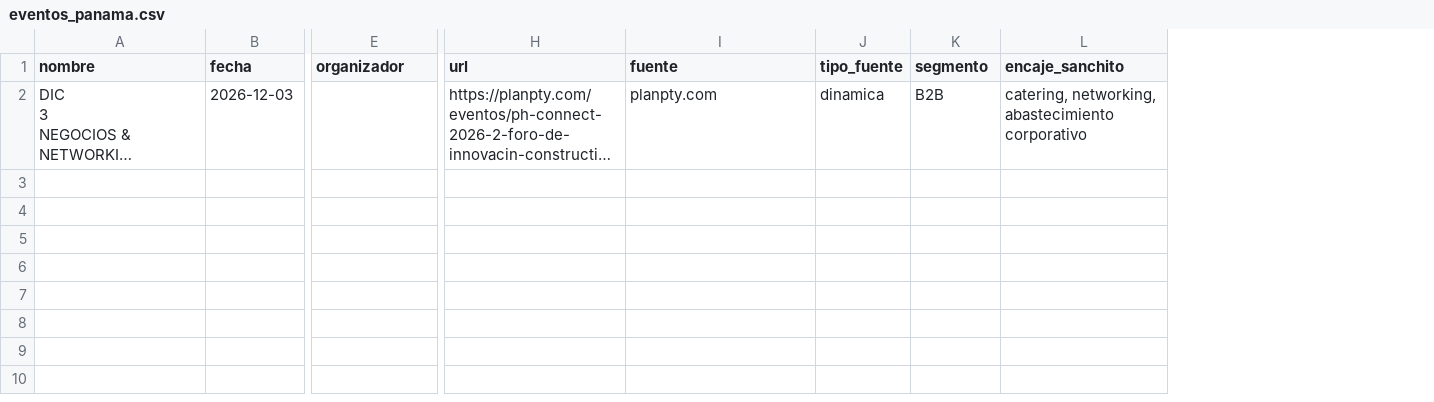
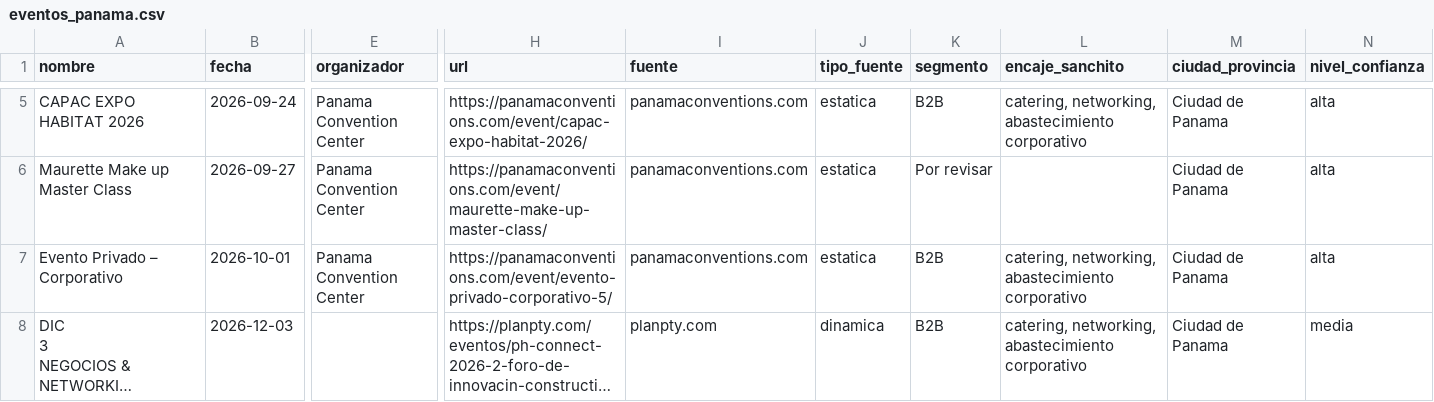
Before and after one commit to gensokyo2011-debug/scrapingevents, a CSV file: files/eventos_panama.csv, drawn as a sheet; only a part is shown, gaps mark what is left out; long unchanged cells end in …; rows hold the shown columns only; the diff covers the shown part only; the diff names each change by its address in the sheet, - before the commit and + after, or states it on an @@ line.

Commit message:
Actualizar monitor de eventos de Sanchito Lunch

```diff
--- a/files/eventos_panama.csv
+++ b/files/eventos_panama.csv
+column M (ciudad_provincia), row 8: Ciudad de Panama
+column N (nivel_confianza), row 8: media
+row 5: CAPAC EXPO HABITAT 2026 | 2026-09-24 | Panama Convention Center | https://panamaconventions.com/event/capac-expo-habitat-2026/ | panamaconventions.com | estatica | B2B | catering, networking, abastecimiento corporativo | Ciudad de Panama | alta
+row 6: Maurette Make up Master Class | 2026-09-27 | Panama Convention Center | https://panamaconventions.com/event/maurette-make-up-master-class/ | panamaconventions.com | estatica | Por revisar |  | Ciudad de Panama | alta
+row 7: Evento Privado – Corporativo | 2026-10-01 | Panama Convention Center | https://panamaconventions.com/event/evento-privado-corporativo-5/ | panamaconventions.com | estatica | B2B | catering, networking, abastecimiento corporativo | Ciudad de Panama | alta
```
Also changed, not shown: 3 added rows elsewhere in this file, 5 other files.
